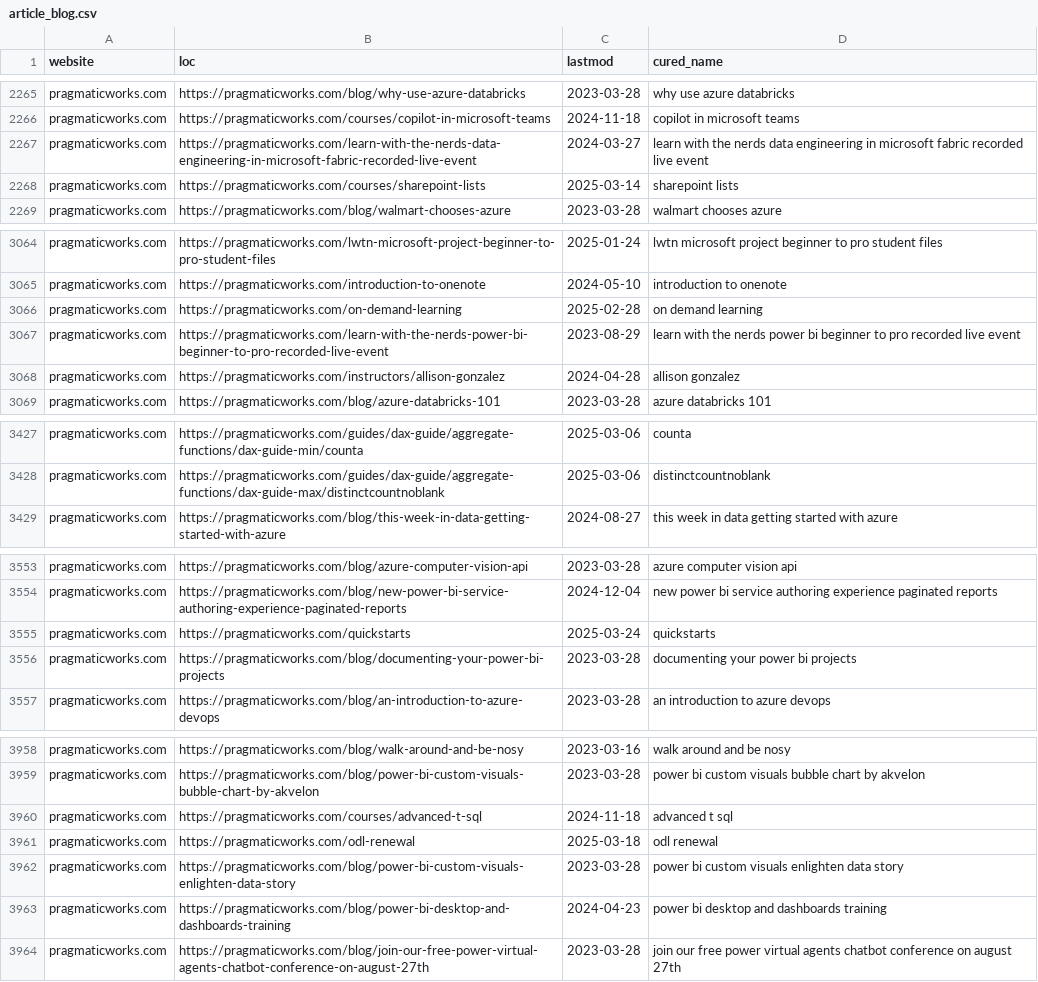
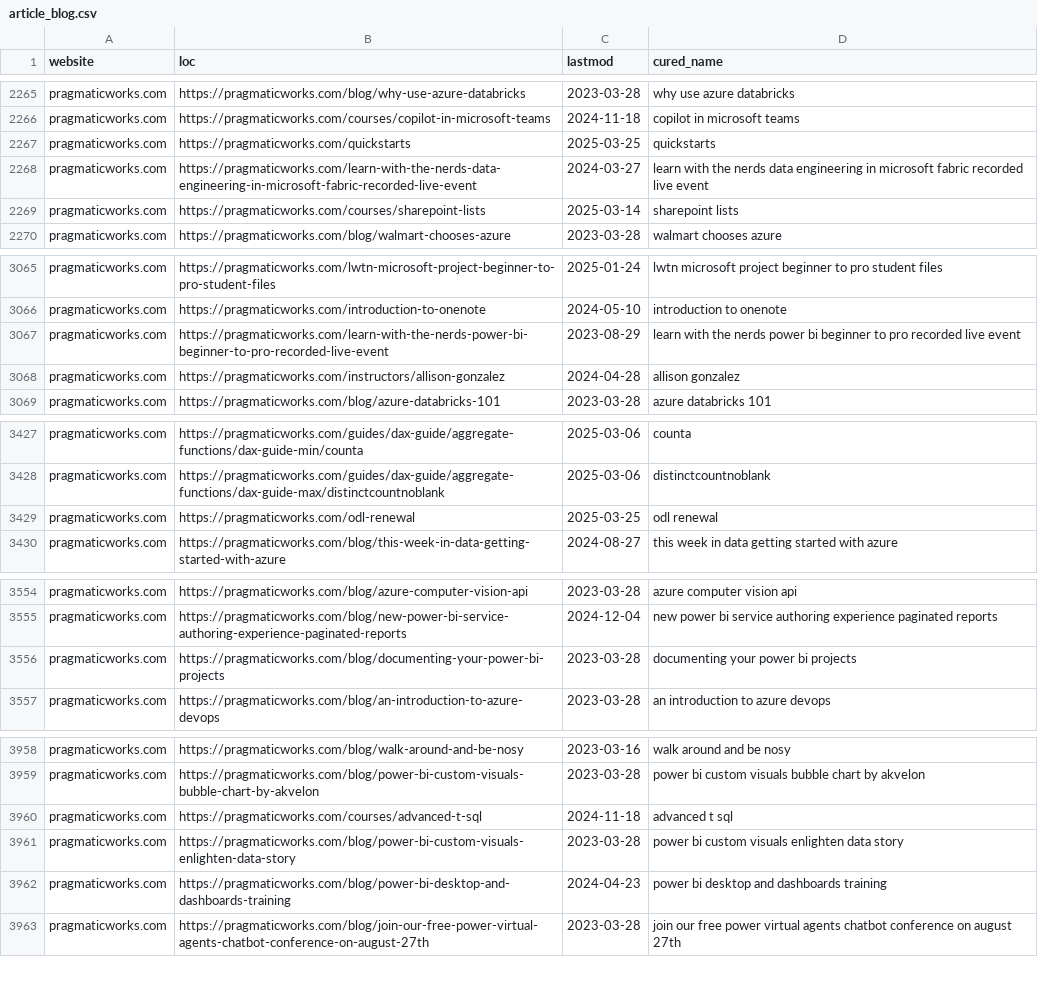
Before and after one commit to julian-passebecq/newsai_script, a CSV file: data/article_blog.csv, drawn as a sheet; only a part is shown, gaps mark what is left out; the diff covers the shown part only.

```diff
--- a/data/article_blog.csv
+++ b/data/article_blog.csv
@@ -2266,2 +2266,3 @@ pragmaticworks.com,https://pragmaticworks.com/blog/why-use-azure-databricks,2023
 pragmaticworks.com,https://pragmaticworks.com/courses/copilot-in-microsoft-teams,2024-11-18,copilot in microsoft teams
+pragmaticworks.com,https://pragmaticworks.com/quickstarts,2025-03-25,quickstarts
 pragmaticworks.com,https://pragmaticworks.com/learn-with-the-nerds-data-engineering-in-microsoft-fabric-recorded-live-event,2024-03-27,learn with the nerds data engineering in microsoft fabric recorded live event
@@ -3065,3 +3066,2 @@ pragmaticworks.com,https://pragmaticworks.com/lwtn-microsoft-project-beginner-to
 pragmaticworks.com,https://pragmaticworks.com/introduction-to-onenote,2024-05-10,introduction to onenote
-pragmaticworks.com,https://pragmaticworks.com/on-demand-learning,2025-02-28,on demand learning
 pragmaticworks.com,https://pragmaticworks.com/learn-with-the-nerds-power-bi-beginner-to-pro-recorded-live-event,2023-08-29,learn with the nerds power bi beginner to pro recorded live event
@@ -3428,2 +3428,3 @@ pragmaticworks.com,https://pragmaticworks.com/guides/dax-guide/aggregate-functio
 pragmaticworks.com,https://pragmaticworks.com/guides/dax-guide/aggregate-functions/dax-guide-max/distinctcountnoblank,2025-03-06,distinctcountnoblank
+pragmaticworks.com,https://pragmaticworks.com/odl-renewal,2025-03-25,odl renewal
 pragmaticworks.com,https://pragmaticworks.com/blog/this-week-in-data-getting-started-with-azure,2024-08-27,this week in data getting started with azure
@@ -3554,3 +3555,2 @@ pragmaticworks.com,https://pragmaticworks.com/blog/azure-computer-vision-api,202
 pragmaticworks.com,https://pragmaticworks.com/blog/new-power-bi-service-authoring-experience-paginated-reports,2024-12-04,new power bi service authoring experience paginated reports
-pragmaticworks.com,https://pragmaticworks.com/quickstarts,2025-03-24,quickstarts
 pragmaticworks.com,https://pragmaticworks.com/blog/documenting-your-power-bi-projects,2023-03-28,documenting your power bi projects
@@ -3960,3 +3960,2 @@ pragmaticworks.com,https://pragmaticworks.com/blog/power-bi-custom-visuals-bubbl
 pragmaticworks.com,https://pragmaticworks.com/courses/advanced-t-sql,2024-11-18,advanced t sql
-pragmaticworks.com,https://pragmaticworks.com/odl-renewal,2025-03-18,odl renewal
 pragmaticworks.com,https://pragmaticworks.com/blog/power-bi-custom-visuals-enlighten-data-story,2023-03-28,power bi custom visuals enlighten data story
```
Also changed, not shown: 42 moved rows elsewhere in this file, data/sitemap.csv.
